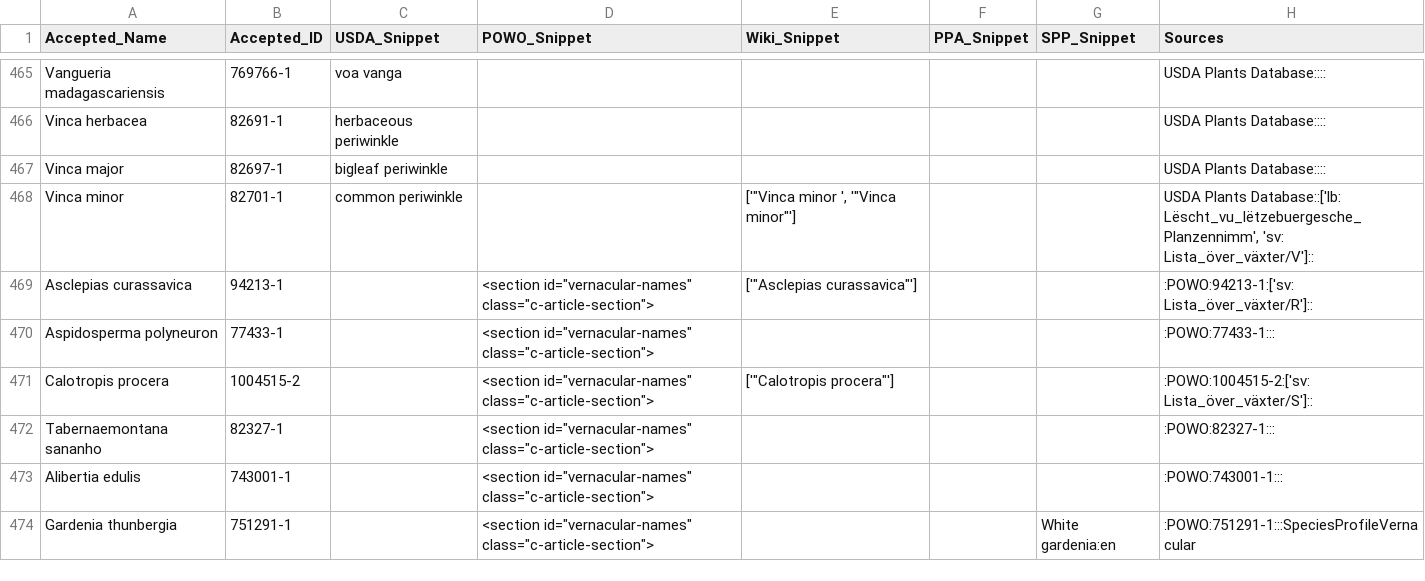
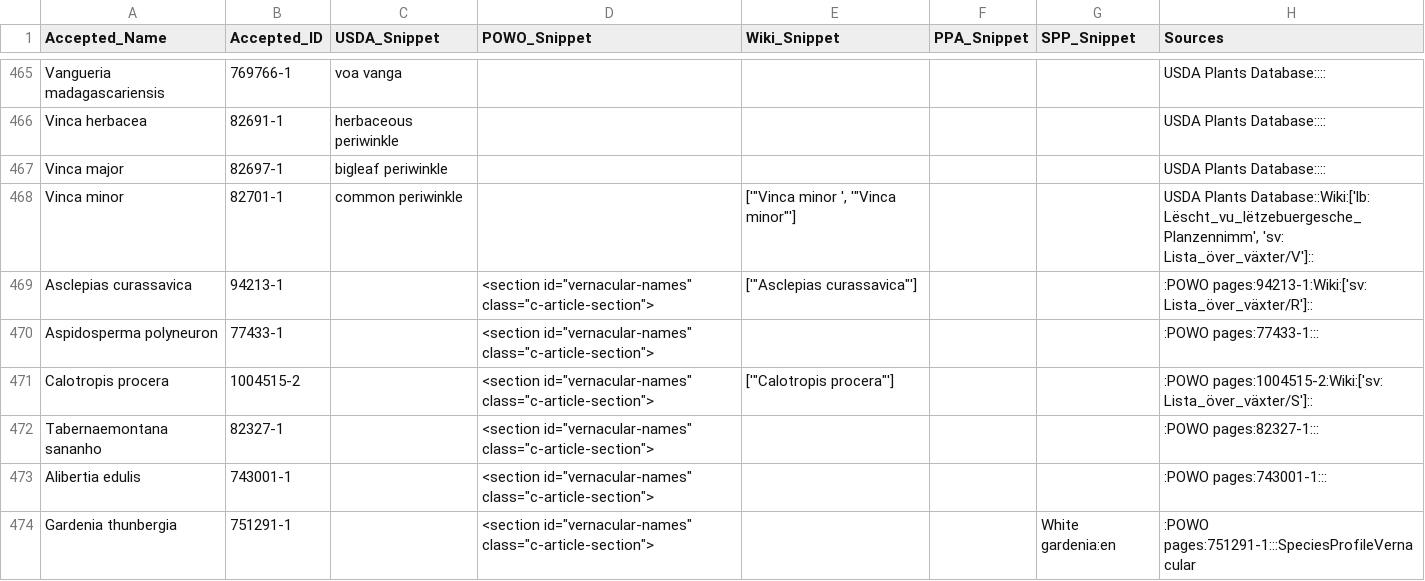
Before and after one commit to alrichardbollans/mining_trait_data, a CSV file: common_names/outputs/list_of_plants_with_common_names.csv, drawn as a sheet; only a part is shown, gaps mark what is left out; the diff covers the shown part only.

```diff
--- a/common_names/outputs/list_of_plants_with_common_names.csv
+++ b/common_names/outputs/list_of_plants_with_common_names.csv
@@ -477,14 +477,14 @@ Vinca herbacea,82691-1,herbaceous periwinkle,,,,,USDA Plants Database::::
 Vinca major,82697-1,bigleaf periwinkle,,,,,USDA Plants Database::::
-Vinca minor,82701-1,common periwinkle,,"['""Vinca minor ', '""Vinca minor""']",,,"USDA Plants Database::['lb: Lëscht_vu_lëtzebuergesche_Planzennimm', 'sv: Lista_över_växter/V']::"
-Asclepias curassavica,94213-1,," <section id=""vernacular-names"" class=""c-article-section"">
-","['""Asclepias curassavica""']",,,:POWO:94213-1:['sv: Lista_över_växter/R']::
-Aspidosperma polyneuron,77433-1,," <section id=""vernacular-names"" class=""c-article-section"">
-",,,,:POWO:77433-1:::
-Calotropis procera,1004515-2,," <section id=""vernacular-names"" class=""c-article-section"">
-","['""Calotropis procera""']",,,:POWO:1004515-2:['sv: Lista_över_växter/S']::
-Tabernaemontana sananho,82327-1,," <section id=""vernacular-names"" class=""c-article-section"">
-",,,,:POWO:82327-1:::
-Alibertia edulis,743001-1,," <section id=""vernacular-names"" class=""c-article-section"">
-",,,,:POWO:743001-1:::
-Gardenia thunbergia,751291-1,," <section id=""vernacular-names"" class=""c-article-section"">
-",,,White gardenia:en,:POWO:751291-1:::SpeciesProfileVernacular
+Vinca minor,82701-1,common periwinkle,,"['""Vinca minor ', '""Vinca minor""']",,,"USDA Plants Database::Wiki:['lb: Lëscht_vu_lëtzebuergesche_Planzennimm', 'sv: Lista_över_växter/V']::"
+Asclepias curassavica,94213-1,," <section id=""vernacular-names"" class=""c-article-section"">
+","['""Asclepias curassavica""']",,,:POWO pages:94213-1:Wiki:['sv: Lista_över_växter/R']::
+Aspidosperma polyneuron,77433-1,," <section id=""vernacular-names"" class=""c-article-section"">
+",,,,:POWO pages:77433-1:::
+Calotropis procera,1004515-2,," <section id=""vernacular-names"" class=""c-article-section"">
+","['""Calotropis procera""']",,,:POWO pages:1004515-2:Wiki:['sv: Lista_över_växter/S']::
+Tabernaemontana sananho,82327-1,," <section id=""vernacular-names"" class=""c-article-section"">
+",,,,:POWO pages:82327-1:::
+Alibertia edulis,743001-1,," <section id=""vernacular-names"" class=""c-article-section"">
+",,,,:POWO pages:743001-1:::
+Gardenia thunbergia,751291-1,," <section id=""vernacular-names"" class=""c-article-section"">
+",,,White gardenia:en,:POWO pages:751291-1:::SpeciesProfileVernacular
```
Also changed, not shown: 23 edited cells elsewhere in this file, 2 other files.
